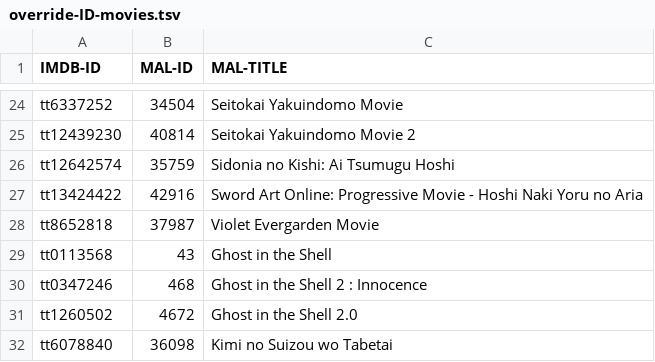
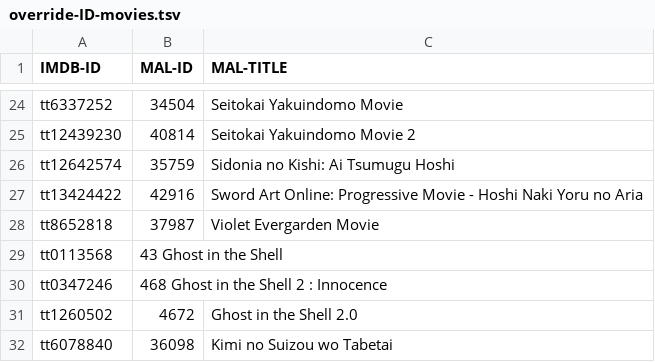
Before and after one commit to Arial-Z/Romaji-Renamer, a TSV file: override-ID-movies.tsv, drawn as a sheet; only a part is shown, gaps mark what is left out; the diff names each change by its address in the sheet, - before the commit and + after, or states it on an @@ line.

Commit message:
Update override-ID-movies.tsv

```diff
--- a/override-ID-movies.tsv
+++ b/override-ID-movies.tsv
-B29 (MAL-ID): 43
+B29 (MAL-ID): 43 Ghost in the Shell
-C29 (MAL-TITLE): Ghost in the Shell
+C29 (MAL-TITLE): (empty)
-B30 (MAL-ID): 468
+B30 (MAL-ID): 468 Ghost in the Shell 2 : Innocence
-C30 (MAL-TITLE): Ghost in the Shell 2 : Innocence
+C30 (MAL-TITLE): (empty)
```
